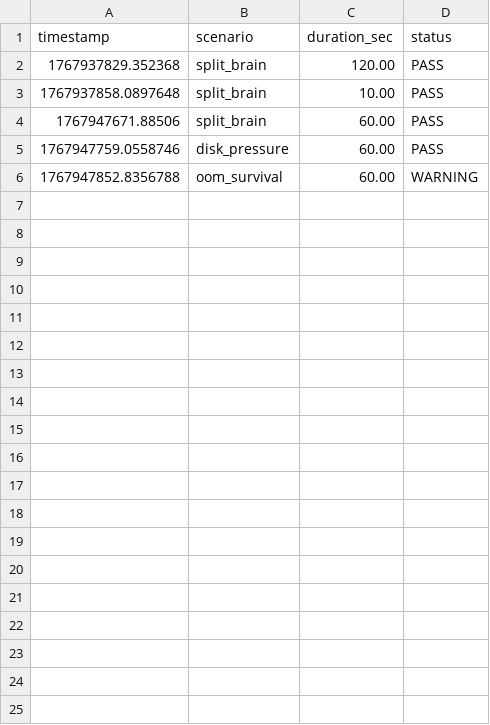
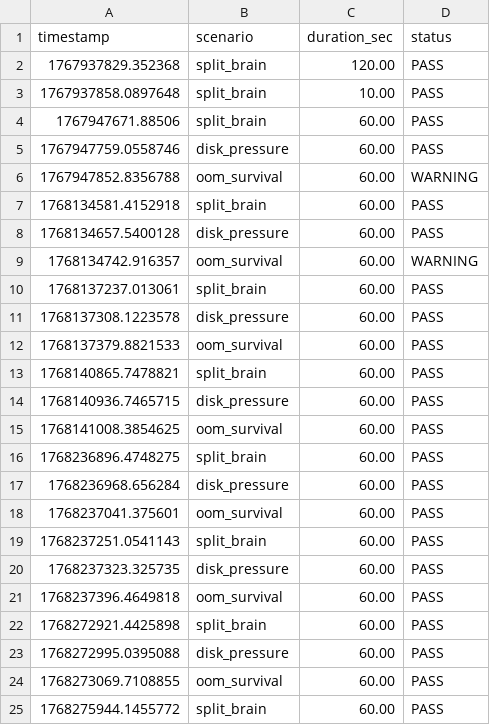
Before and after one commit to jdiitm/project_iris, a CSV file: recovery_metrics.csv, drawn as a sheet; only a part is shown; the diff covers the shown part only; the diff names each change by its address in the sheet, - before the commit and + after, or states it on an @@ line.

```diff
--- a/recovery_metrics.csv
+++ b/recovery_metrics.csv
+row 7: 1768134581.4152918 | split_brain | 60.00 | PASS
+row 8: 1768134657.5400128 | disk_pressure | 60.00 | PASS
+row 9: 1768134742.916357 | oom_survival | 60.00 | WARNING
+row 10: 1768137237.013061 | split_brain | 60.00 | PASS
+row 11: 1768137308.1223578 | disk_pressure | 60.00 | PASS
+row 12: 1768137379.8821533 | oom_survival | 60.00 | PASS
+row 13: 1768140865.7478821 | split_brain | 60.00 | PASS
+row 14: 1768140936.7465715 | disk_pressure | 60.00 | PASS
+row 15: 1768141008.3854625 | oom_survival | 60.00 | PASS
+row 16: 1768236896.4748275 | split_brain | 60.00 | PASS
+row 17: 1768236968.656284 | disk_pressure | 60.00 | PASS
+row 18: 1768237041.375601 | oom_survival | 60.00 | PASS
+row 19: 1768237251.0541143 | split_brain | 60.00 | PASS
+row 20: 1768237323.325735 | disk_pressure | 60.00 | PASS
+row 21: 1768237396.4649818 | oom_survival | 60.00 | PASS
+row 22: 1768272921.4425898 | split_brain | 60.00 | PASS
+row 23: 1768272995.0395088 | disk_pressure | 60.00 | PASS
+row 24: 1768273069.7108855 | oom_survival | 60.00 | PASS
+row 25: 1768275944.1455772 | split_brain | 60.00 | PASS
```
Also changed, not shown: 14 added rows elsewhere in this file, 57 other files.
